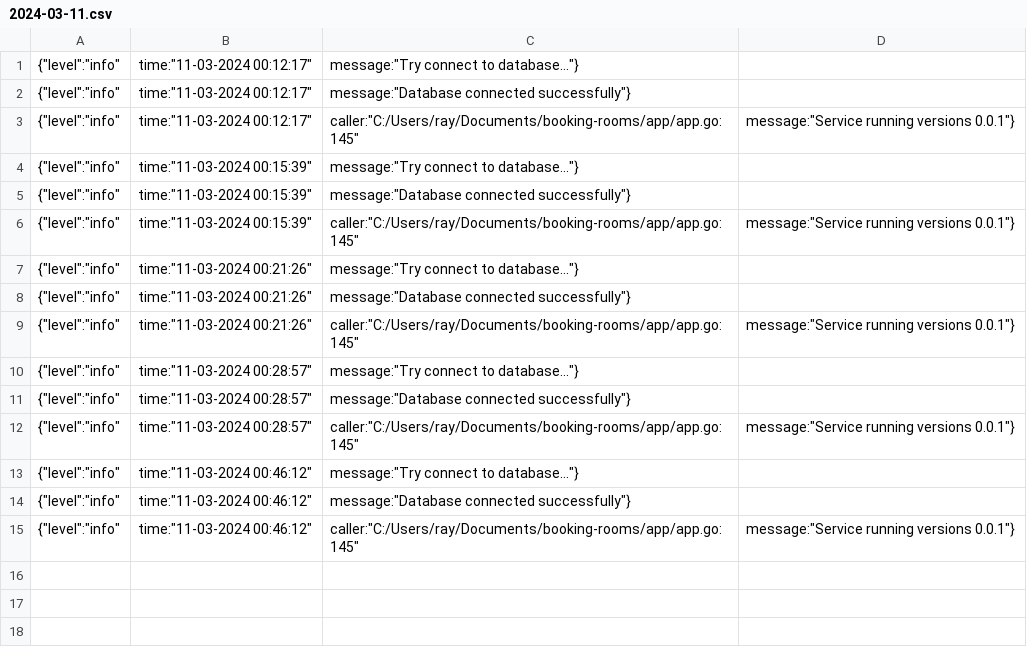
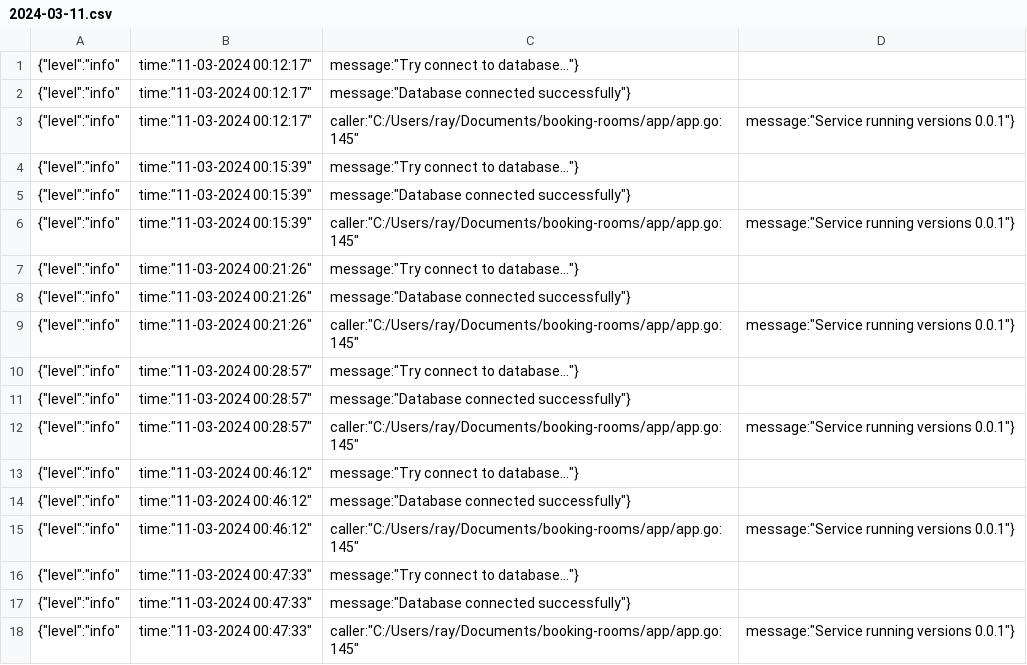
Before and after one commit to achmadfha/BookingRooms, a CSV file: .log/2024-03-11.csv, drawn as a sheet; the diff names each change by its address in the sheet, - before the commit and + after, or states it on an @@ line.

```diff
--- a/.log/2024-03-11.csv
+++ b/.log/2024-03-11.csv
+row 16: {"level":"info" | time:"11-03-2024 00:47:33" | message:"Try connect to database..."}
+row 17: {"level":"info" | time:"11-03-2024 00:47:33" | message:"Database connected successfully"}
+row 18: {"level":"info" | time:"11-03-2024 00:47:33" | caller:"C:/Users/ray/Documents/booking-rooms/app/app.go:145" | message:"Service running versions 0.0.1"}
```
Also changed, not shown: 5 other files.
